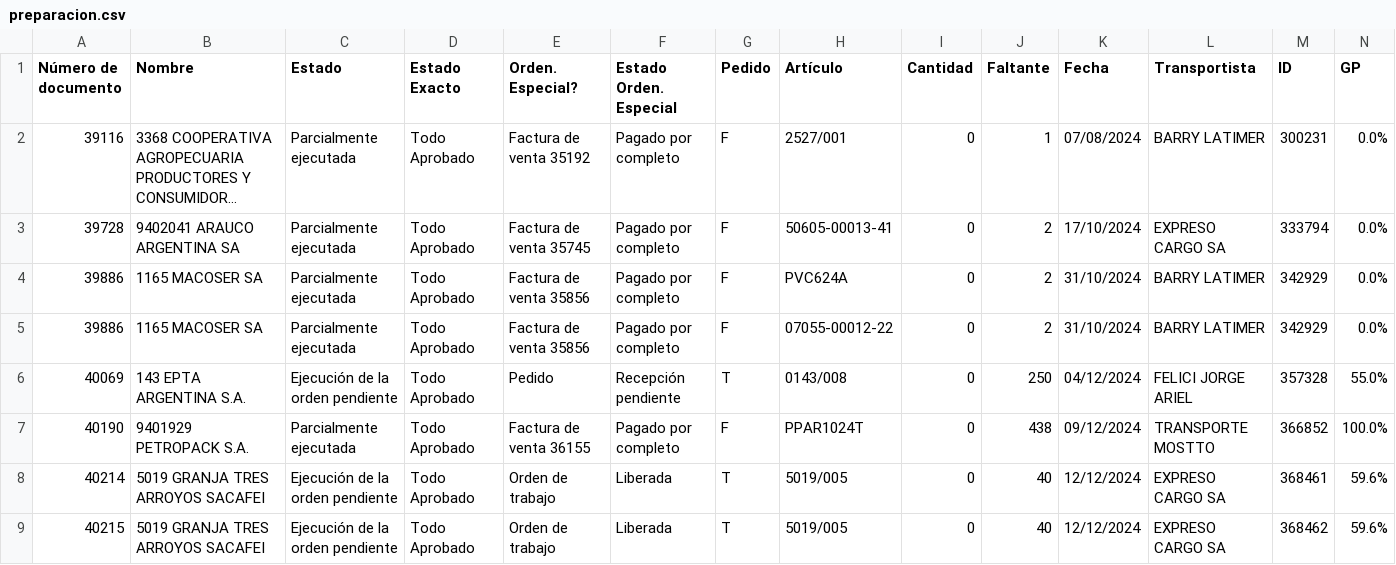
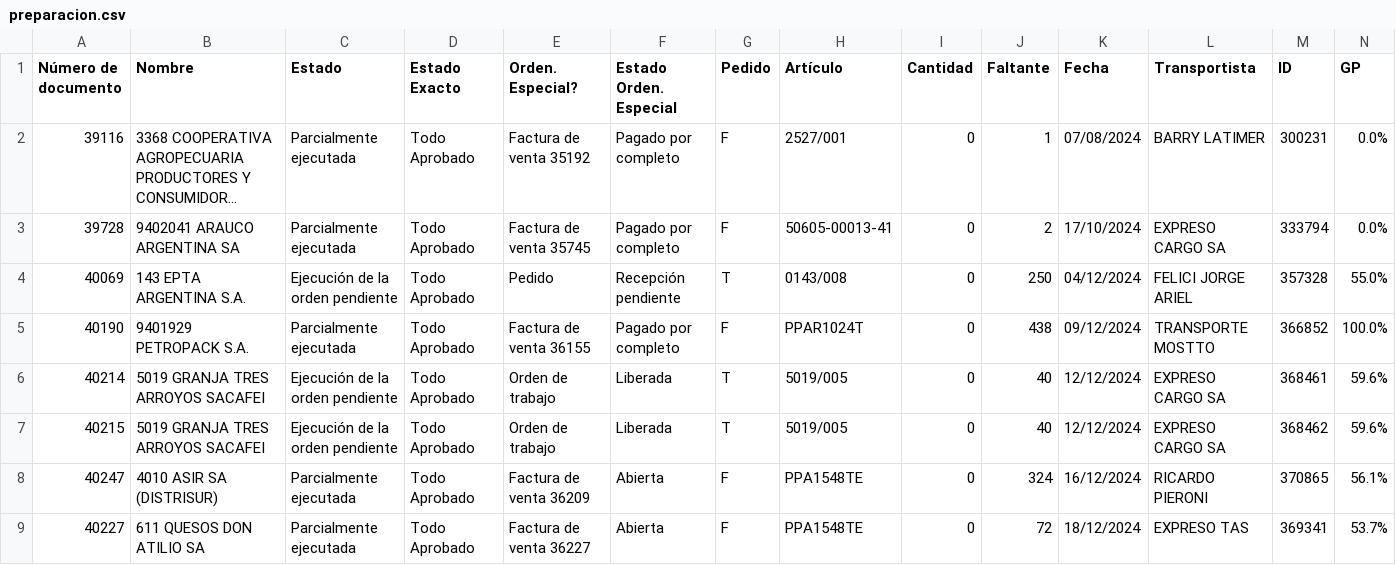
Before and after one commit to Castle-SA/segimiento.github.io, a CSV file: path/to/preparacion.csv, drawn as a sheet; only a part is shown; the shorter side is filled out with more unchanged rows; long unchanged cells end in …; removed rows and columns are numbered as before the commit, all else as after; the diff covers the shown part only; the diff names each change by its address in the sheet, - before the commit and + after, or states it on an @@ line.

Commit message:
Update CSV files

```diff
--- a/path/to/preparacion.csv
+++ b/path/to/preparacion.csv
-row 4: 39886 | 1165 MACOSER SA | Parcialmente ejecutada | Todo Aprobado | Factura de venta 35856 | Pagado por completo | F | PVC624A | 0 | 2 | 31/10/2024 | BARRY LATIMER | 342929 | 0.0%
-row 5: 39886 | 1165 MACOSER SA | Parcialmente ejecutada | Todo Aprobado | Factura de venta 35856 | Pagado por completo | F | 07055-00012-22 | 0 | 2 | 31/10/2024 | BARRY LATIMER | 342929 | 0.0%
```
Also changed, not shown: 7 removed rows, 1 moved row and 8 edited cells elsewhere in this file.
